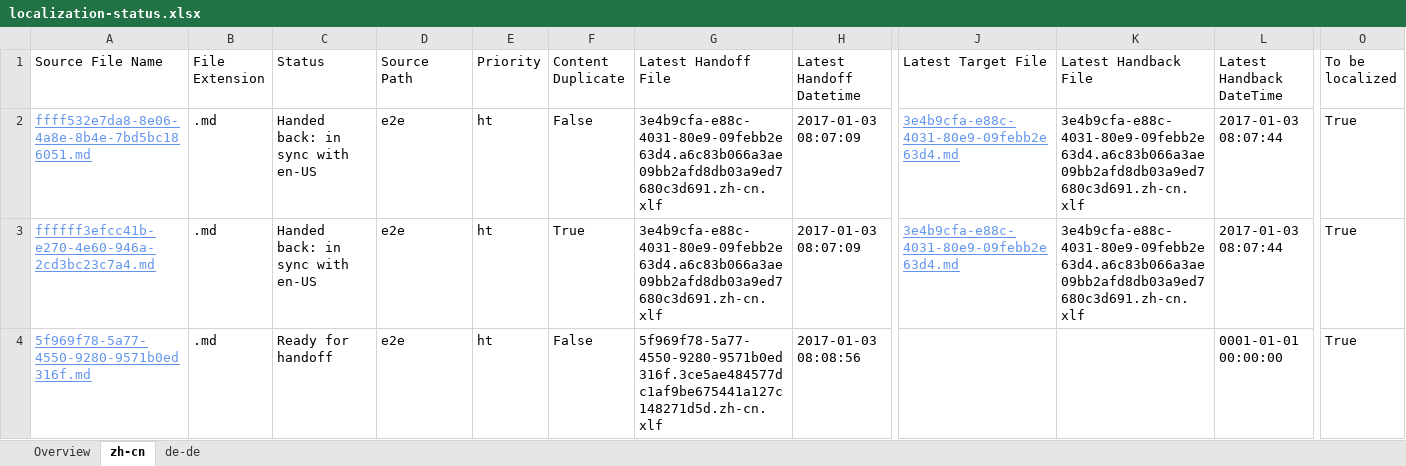
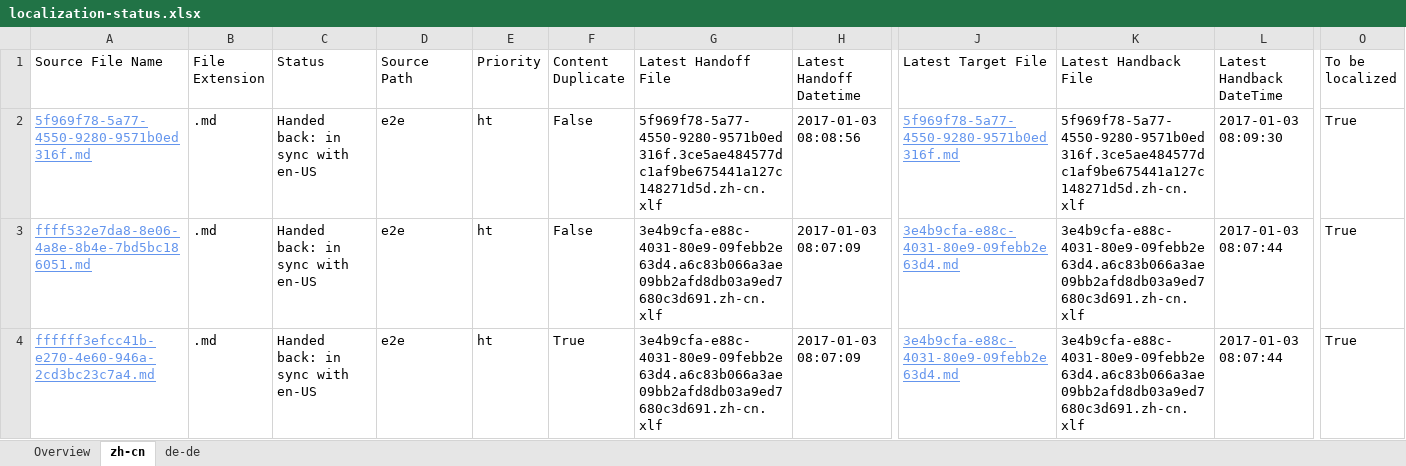
Before and after one commit to OpenLocalizationTestOrg/ol-test1-handback, an Excel workbook: ol-handback/OpenLocalizationTestOrg/ol-test1/ci/localization-status.xlsx, sheet zh-cn, drawn as a sheet; only a part is shown, gaps mark what is left out; values as stored, in another font and other column widths than the file's, no borders; table styles not drawn; removed rows and columns are numbered as before the commit, all else as after; rows hold the shown columns only; the diff names each change by its address in the sheet, - before the commit and + after, or states it on an @@ line.

```diff
--- a/ol-handback/OpenLocalizationTestOrg/ol-test1/ci/localization-status.xlsx (sheet zh-cn)
+++ b/ol-handback/OpenLocalizationTestOrg/ol-test1/ci/localization-status.xlsx (sheet zh-cn)
+row 2: 5f969f78-5a77-4550-9280-9571b0ed316f.md | .md | Handed back: in sync with en-US | e2e | ht | False | 5f969f78-5a77-4550-9280-9571b0ed316f.3ce5ae484577dc1af9be675441a127c148271d5d.zh-cn.xlf | 2017-01-03 08:08:56 | 5f969f78-5a77-4550-9280-9571b0ed316f.md | 5f969f78-5a77-4550-9280-9571b0ed316f.3ce5ae484577dc1af9be675441a127c148271d5d.zh-cn.xlf | 2017-01-03 08:09:30 | True
-row 4: 5f969f78-5a77-4550-9280-9571b0ed316f.md | .md | Ready for handoff | e2e | ht | False | 5f969f78-5a77-4550-9280-9571b0ed316f.3ce5ae484577dc1af9be675441a127c148271d5d.zh-cn.xlf | 2017-01-03 08:08:56 |  |  | 0001-01-01 00:00:00 | True
```
Also changed, not shown: sheet de-de, sheet Overview, 1 other file.
